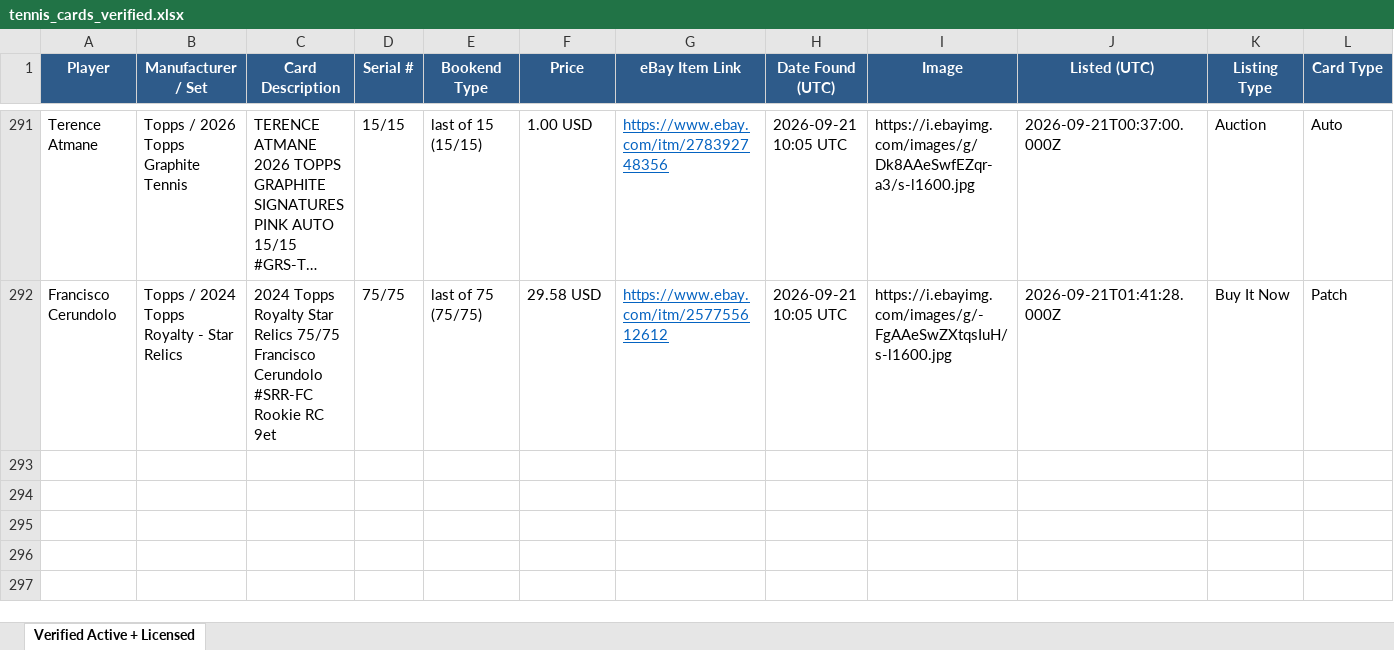
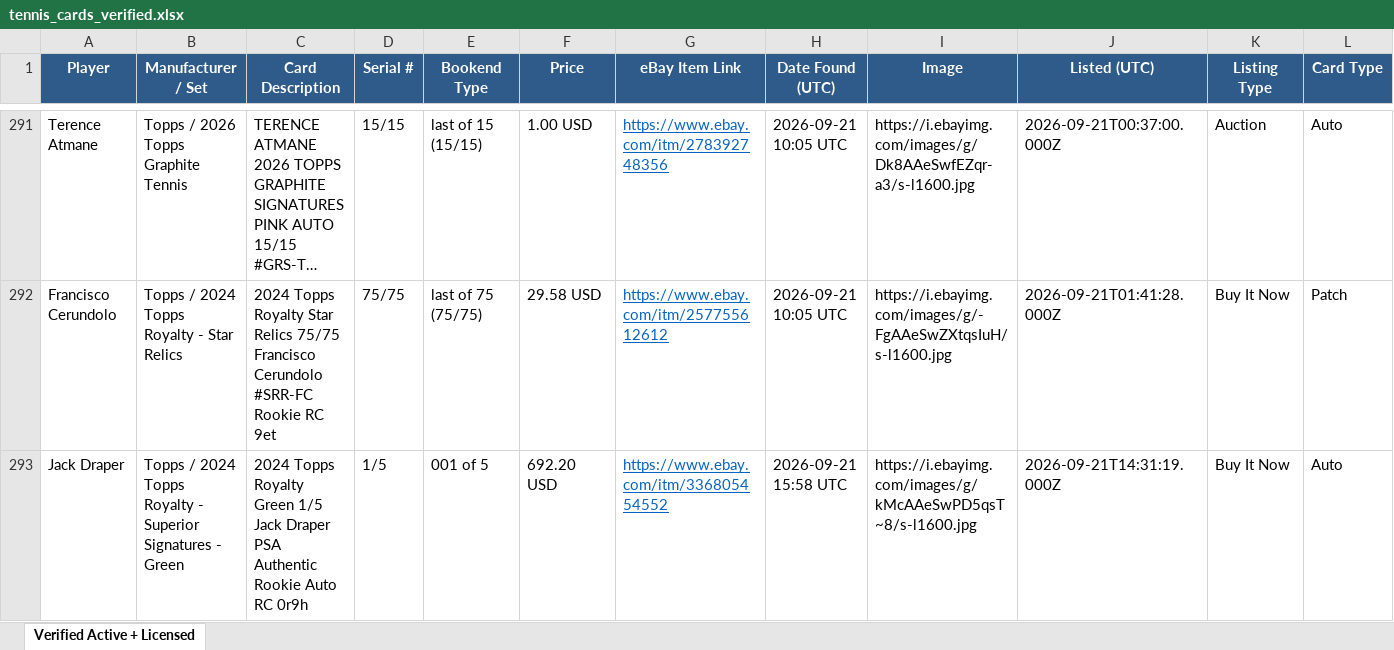
Before and after one commit to AN0ymous/tennis-card-engine, an Excel workbook: results/tennis_cards_verified.xlsx, sheet Verified Active + Licensed, drawn as a sheet; only a part is shown, gaps mark what is left out; long unchanged cells end in …; values as stored, in another font and other column widths than the file's, no borders; rows hold the shown columns only; the diff names each change by its address in the sheet, - before the commit and + after, or states it on an @@ line.

Commit message:
Scan results, 2026-09-21 15:58 UTC

```diff
--- a/results/tennis_cards_verified.xlsx (sheet Verified Active + Licensed)
+++ b/results/tennis_cards_verified.xlsx (sheet Verified Active + Licensed)
+row 293: Jack Draper | Topps / 2024 Topps Royalty - Superior Signatures - Green | 2024 Topps Royalty Green 1/5 Jack Draper PSA Authentic Rookie Auto RC 0r9h | 1/5 | 001 of 5 | 692.20 USD | https://www.ebay.com/itm/336805454552 | 2026-09-21 15:58 UTC | https://i.ebayimg.com/images/g/kMcAAeSwPD5qsT~8/s-l1600.jpg | 2026-09-21T14:31:19.000Z | Buy It Now | Auto
```
Also changed, not shown: 8 other files.
